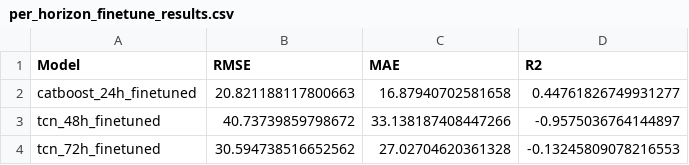
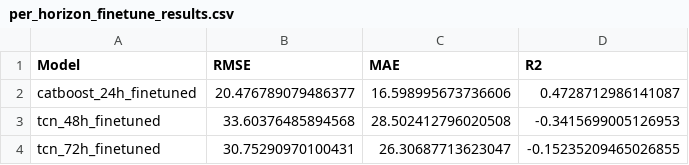
Before and after one commit to adeelkh21/AQI-forecasting-10Pearls, a CSV file: saved_models/per_horizon_finetune_results.csv, drawn as a sheet.

```diff
--- a/saved_models/per_horizon_finetune_results.csv
+++ b/saved_models/per_horizon_finetune_results.csv
@@ -1,4 +1,4 @@
 Model,RMSE,MAE,R2
-catboost_24h_finetuned,20.821188117800663,16.87940702581658,0.44761826749931277
-tcn_48h_finetuned,40.73739859798672,33.138187408447266,-0.9575036764144897
-tcn_72h_finetuned,30.594738516652562,27.02704620361328,-0.13245809078216553
+catboost_24h_finetuned,20.476789079486377,16.598995673736606,0.4728712986141087
+tcn_48h_finetuned,33.60376485894568,28.502412796020508,-0.3415699005126953
+tcn_72h_finetuned,30.75290970100431,26.30687713623047,-0.15235209465026855
```
Also changed, not shown: 5 other files.
